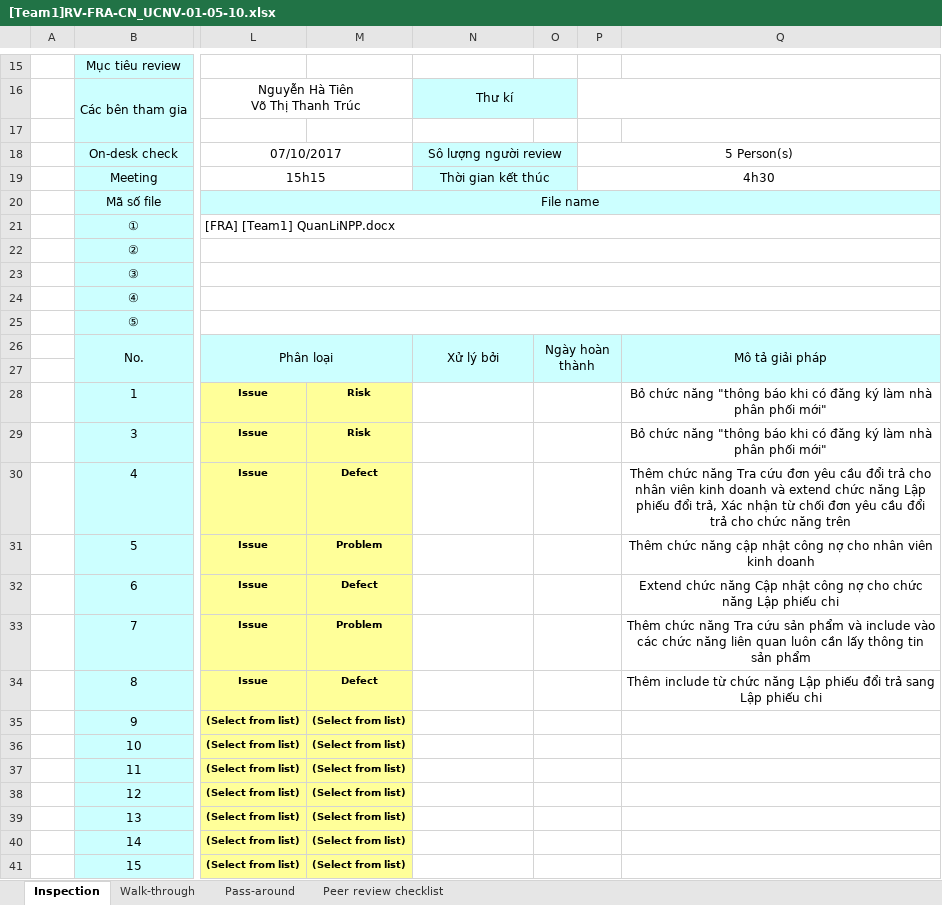
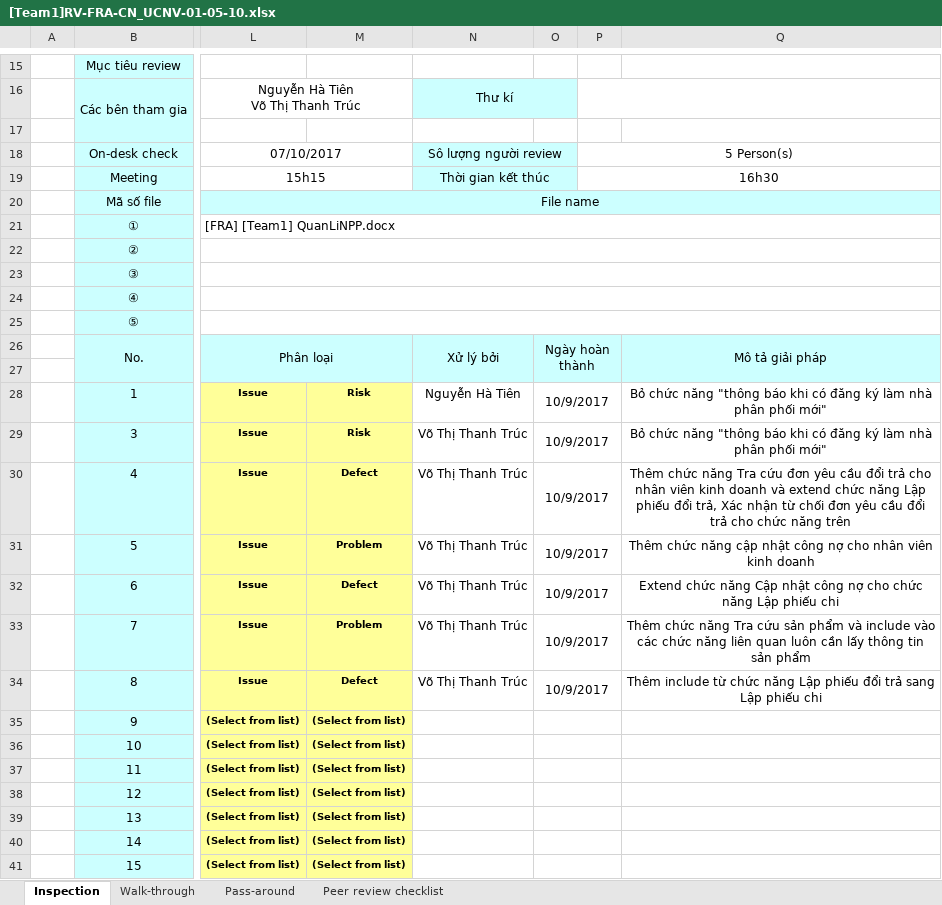
Before and after one commit to thikhin96/-TH2014-1-PTUDHTTTHD-SaveMyLife-SML-, an Excel workbook: BaoCao_Review/FRA/[Team1]RV-FRA-CN_UCNV-01-05-10.xlsx, sheet Inspection, drawn as a sheet; only a part is shown, gaps mark what is left out; values as stored, in another font and other column widths than the file's, no borders; conditional formats not drawn; the diff names each change by its address in the sheet, - before the commit and + after, or states it on an @@ line.

Commit message:
Sửa chữa sau khi review

```diff
--- a/BaoCao_Review/FRA/[Team1]RV-FRA-CN_UCNV-01-05-10.xlsx (sheet Inspection)
+++ b/BaoCao_Review/FRA/[Team1]RV-FRA-CN_UCNV-01-05-10.xlsx (sheet Inspection)
-P19: 4h30
+P19: 16h30
-N28: (empty)
+N28: Nguyễn Hà Tiên
-O28:O34: (empty)
+O28:O34: 10/9/2017
-N29:N34: (empty)
+N29:N34: Võ Thị Thanh Trúc
```
Also changed, not shown: 2 other files.
